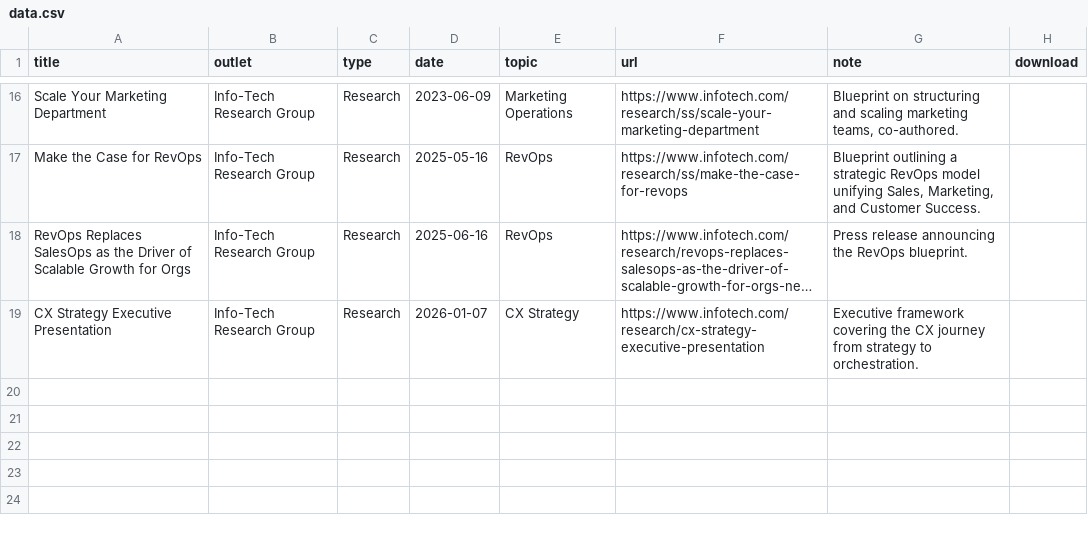
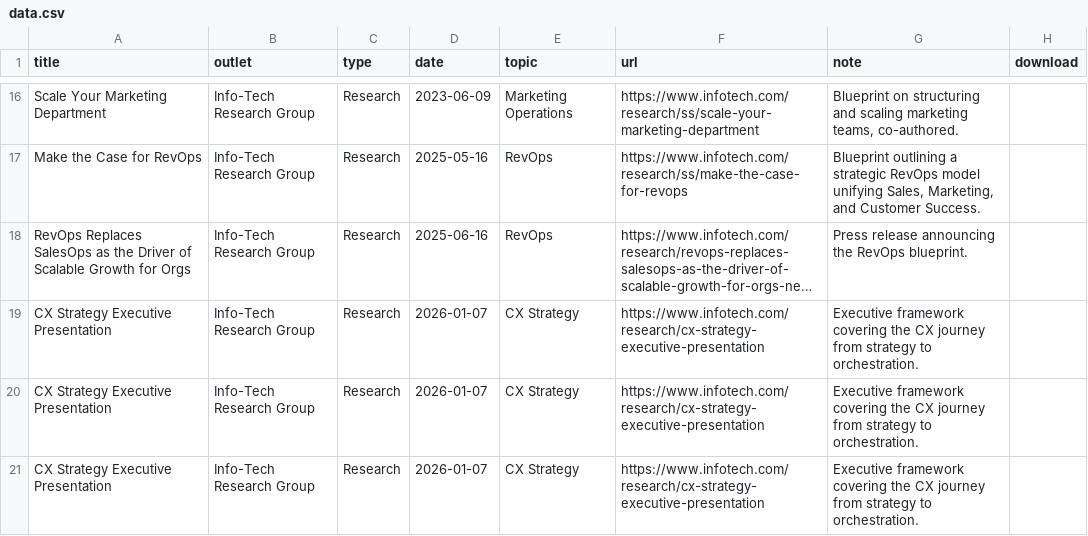
Before and after one commit to juliegeller/Publications, a CSV file: data.csv, drawn as a sheet; only a part is shown, gaps mark what is left out; long unchanged cells end in …; the diff names each change by its address in the sheet, - before the commit and + after, or states it on an @@ line.

Commit message:
Add files via upload

```diff
--- a/data.csv
+++ b/data.csv
+row 20: CX Strategy Executive Presentation | Info-Tech Research Group | Research | 2026-01-07 | CX Strategy | https://www.infotech.com/research/cx-strategy-executive-presentation | Executive framework covering the CX journey from strategy to orchestration.
+row 21: CX Strategy Executive Presentation | Info-Tech Research Group | Research | 2026-01-07 | CX Strategy | https://www.infotech.com/research/cx-strategy-executive-presentation | Executive framework covering the CX journey from strategy to orchestration.
```
